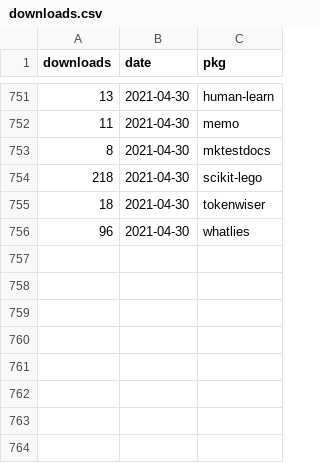
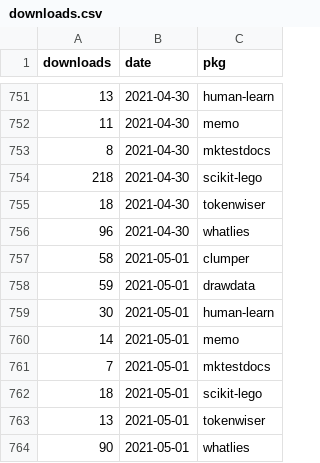
Before and after one commit to koaning/kolektor, a CSV file: data/pepy/downloads.csv, drawn as a sheet; only a part is shown, gaps mark what is left out; the diff names each change by its address in the sheet, - before the commit and + after, or states it on an @@ line.

```diff
--- a/data/pepy/downloads.csv
+++ b/data/pepy/downloads.csv
+row 757: 58 | 2021-05-01 | clumper
+row 758: 59 | 2021-05-01 | drawdata
+row 759: 30 | 2021-05-01 | human-learn
+row 760: 14 | 2021-05-01 | memo
+row 761: 7 | 2021-05-01 | mktestdocs
+row 762: 18 | 2021-05-01 | scikit-lego
+row 763: 13 | 2021-05-01 | tokenwiser
+row 764: 90 | 2021-05-01 | whatlies
```
Also changed, not shown: 8 other files.
